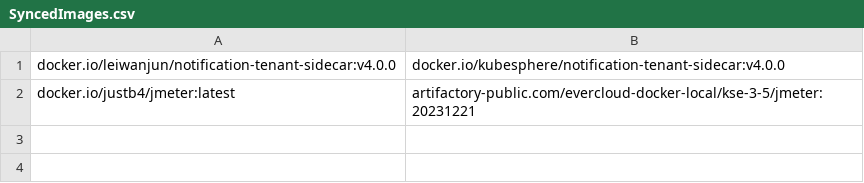
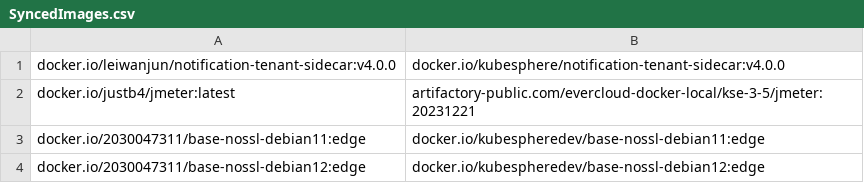
Before and after one commit to CloudNativeTools/automated-scripts, a CSV file: SyncedImages.csv, drawn as a sheet.

```diff
--- a/SyncedImages.csv
+++ b/SyncedImages.csv
@@ -2 +2,3 @@
  docker.io/justb4/jmeter:latest , artifactory-public.com/evercloud-docker-local/kse-3-5/jmeter:20231221
+ docker.io/2030047311/base-nossl-debian11:edge , docker.io/kubespheredev/base-nossl-debian11:edge
+ docker.io/2030047311/base-nossl-debian12:edge , docker.io/kubespheredev/base-nossl-debian12:edge
```
Also changed, not shown: 1 other file.
